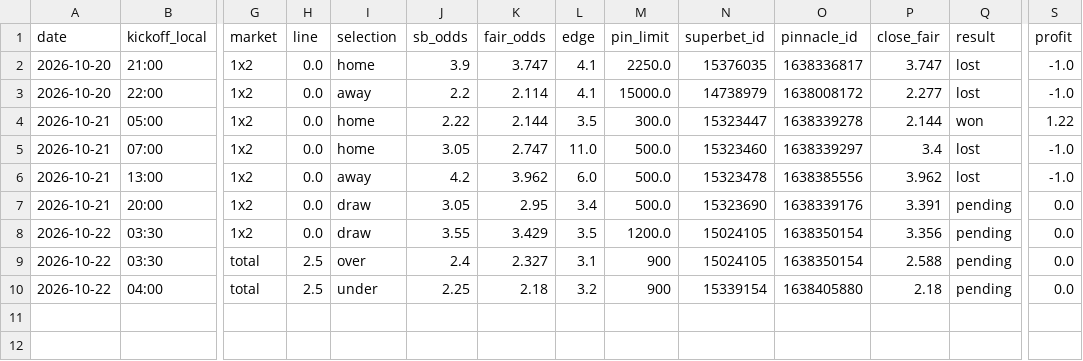
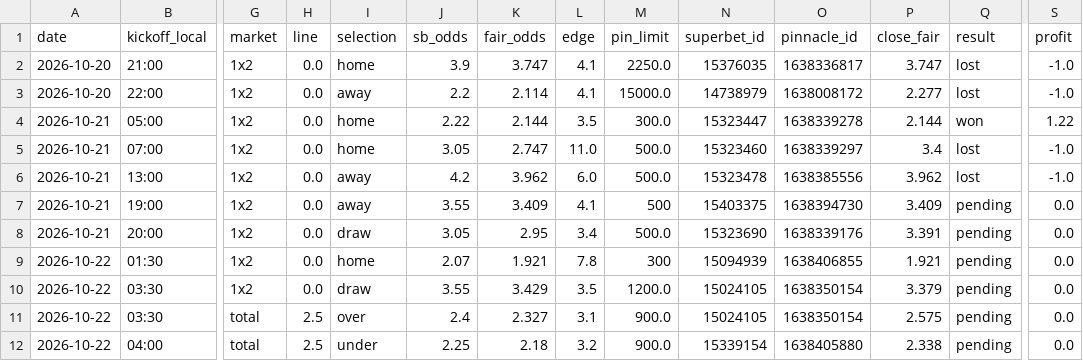
Before and after one commit to andrei0182/bet, a CSV file: data/value_bets.csv, drawn as a sheet; only a part is shown, gaps mark what is left out; addresses are those after the commit; rows hold the shown columns only; the diff names each change by its address in the sheet, - before the commit and + after, or states it on an @@ line.

```diff
--- a/data/value_bets.csv
+++ b/data/value_bets.csv
+row 7: 2026-10-21 | 19:00 | 1x2 | 0.0 | away | 3.55 | 3.409 | 4.1 | 500 | 15403375 | 1638394730 | 3.409 | pending | 0.0
+row 9: 2026-10-22 | 01:30 | 1x2 | 0.0 | home | 2.07 | 1.921 | 7.8 | 300 | 15094939 | 1638406855 | 1.921 | pending | 0.0
-P10 (close_fair): 3.356
+P10 (close_fair): 3.379
-M11:M12 (pin_limit): 900
+M11:M12 (pin_limit): 900.0
-P11 (close_fair): 2.588
+P11 (close_fair): 2.575
-P12 (close_fair): 2.18
+P12 (close_fair): 2.338
```
